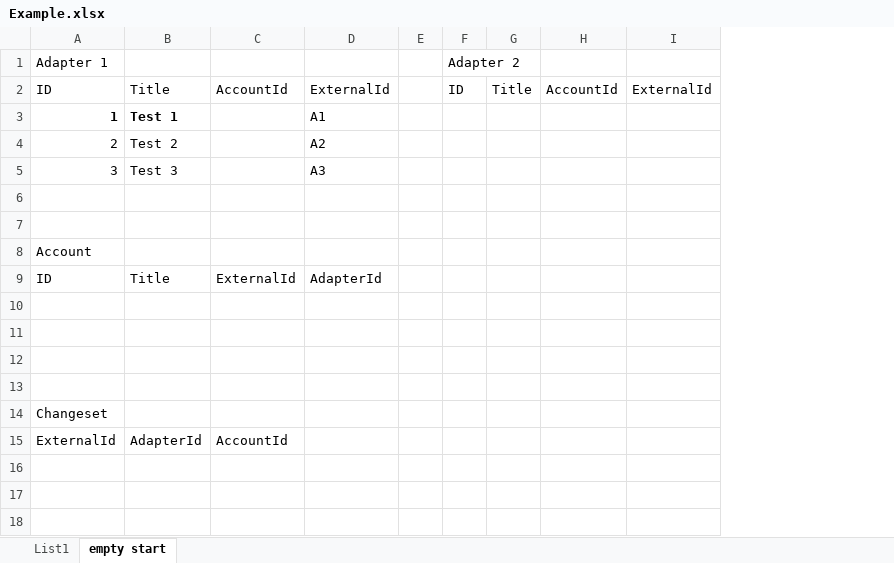
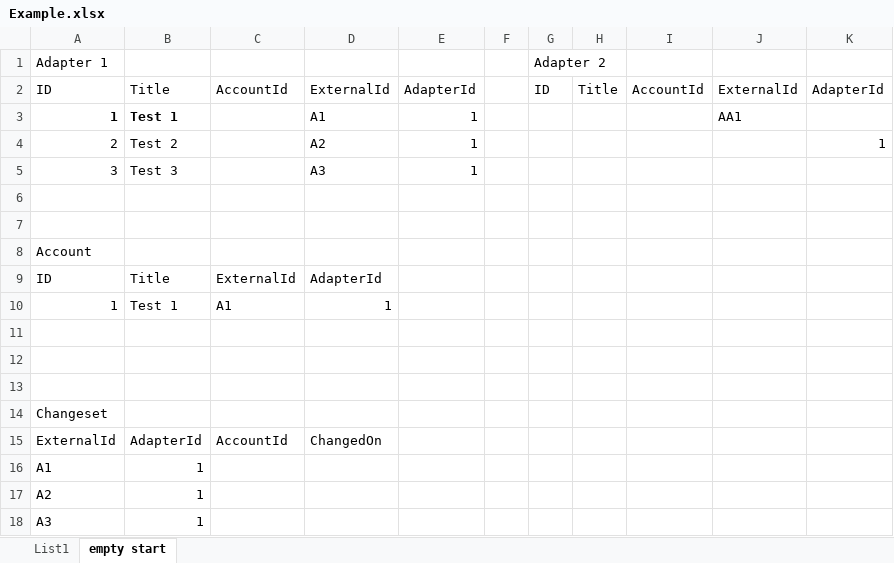
Before and after one commit to SyncToday/synctoday2015, an Excel workbook: Example.xlsx, sheet empty start, drawn as a sheet; values as stored, in another font and other column widths than the file's, no borders; table styles not drawn; addresses are those after the commit; the diff names each change by its address in the sheet, - before the commit and + after, or states it on an @@ line.

```diff
--- a/Example.xlsx (sheet empty start)
+++ b/Example.xlsx (sheet empty start)
+column E, rows 2-5: AdapterId | 1 | 1 | 1
+column K, rows 2-4: AdapterId |  | 1
-J3: (empty)
+J3: AA1
-row 10: (empty)
+row 10: 1 | Test 1 | A1 | 1
-D15: (empty)
+D15: ChangedOn
+row 16: A1 | 1
+row 17: A2 | 1
+row 18: A3 | 1
```
Also changed, not shown: 16 other files.
